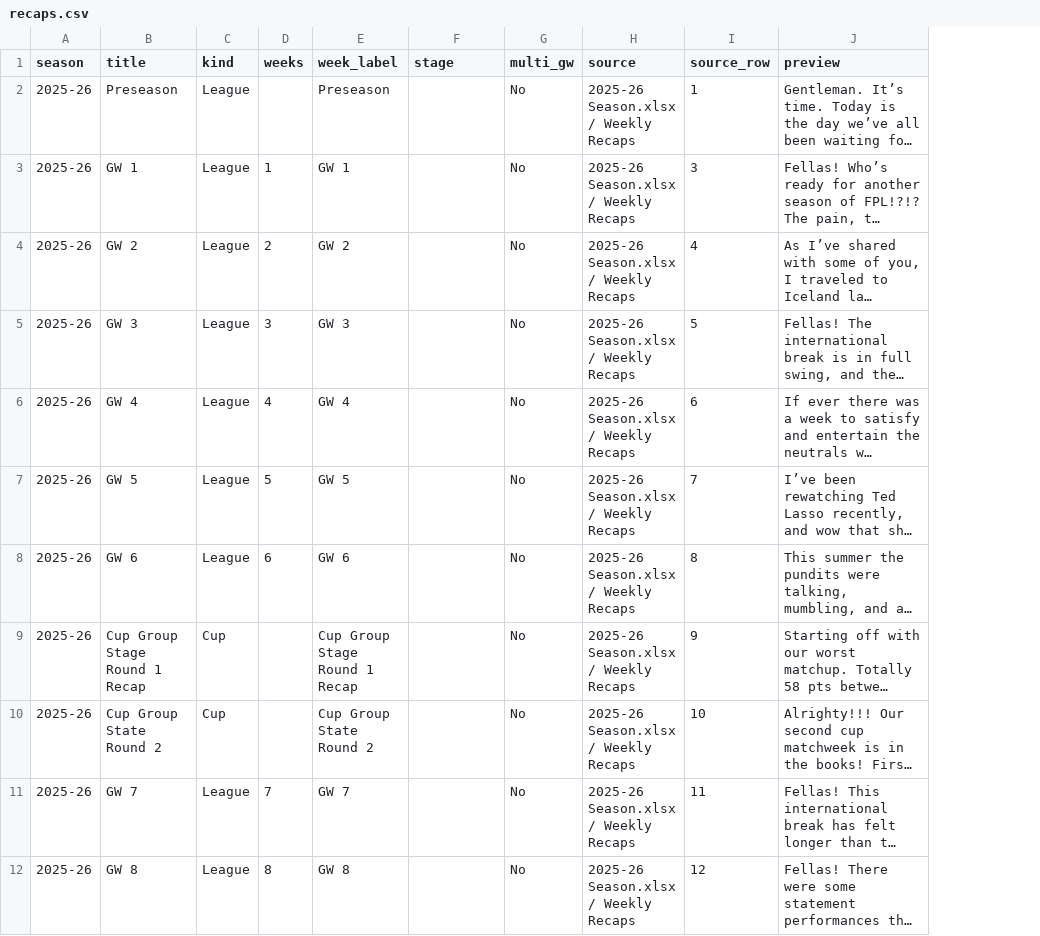
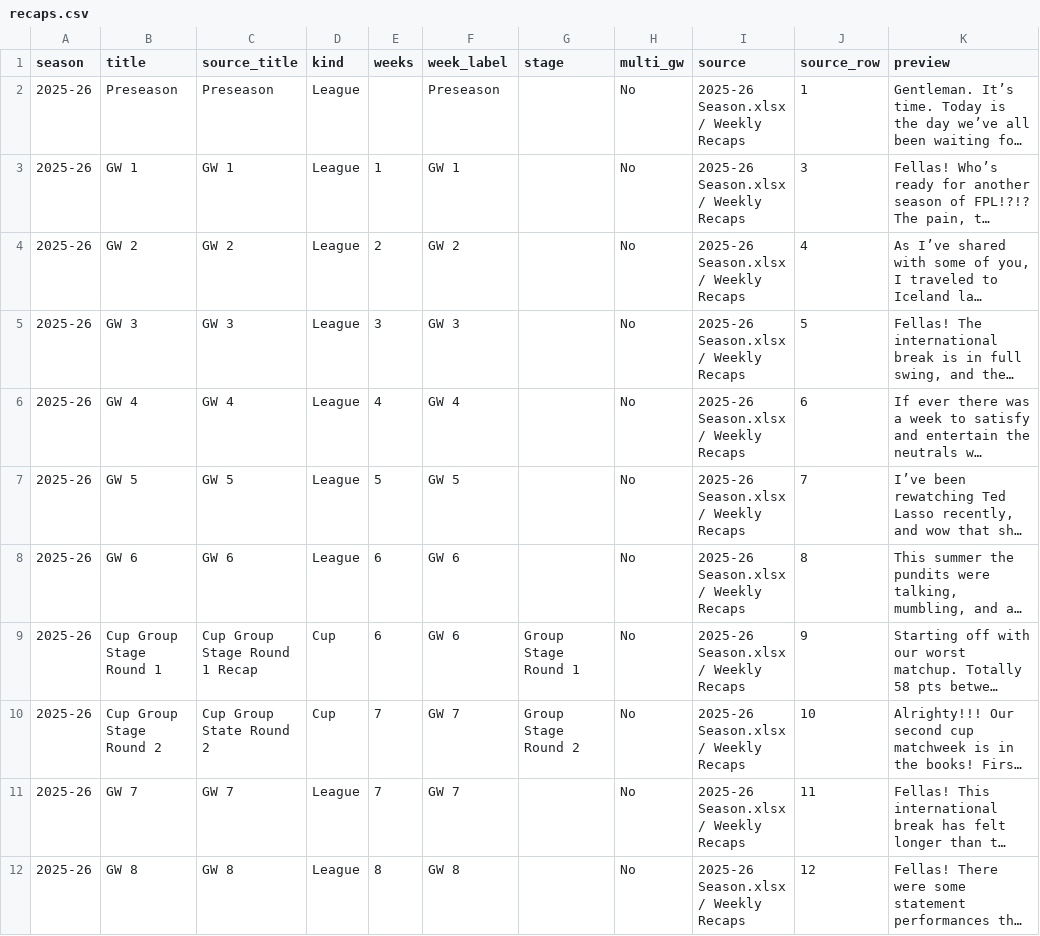
Before and after one commit to rdonlan/draft-fpl, a CSV file: data/analysis/recaps/recaps.csv, drawn as a sheet; only a part is shown; long unchanged cells end in …; addresses are those after the commit; the diff covers the shown part only; the diff names each change by its address in the sheet, - before the commit and + after, or states it on an @@ line.

```diff
--- a/data/analysis/recaps/recaps.csv
+++ b/data/analysis/recaps/recaps.csv
+column C (source_title), rows 2-12: Preseason | GW 1 | GW 2 | GW 3 | GW 4 | GW 5 | GW 6 | Cup Group Stage Round 1 Recap | Cup Group State Round 2 | GW 7 | GW 8
-B9 (title): Cup Group Stage Round 1 Recap
+B9 (title): Cup Group Stage Round 1
-E9 (weeks): (empty)
+E9 (weeks): 6
-F9 (week_label): Cup Group Stage Round 1 Recap
+F9 (week_label): GW 6
-G9 (stage): (empty)
+G9 (stage): Group Stage Round 1
-B10 (title): Cup Group State Round 2
+B10 (title): Cup Group Stage Round 2
-E10 (weeks): (empty)
+E10 (weeks): 7
-F10 (week_label): Cup Group State Round 2
+F10 (week_label): GW 7
-G10 (stage): (empty)
+G10 (stage): Group Stage Round 2
```
Also changed, not shown: 56 edited cells elsewhere in this file, 2 other files.
